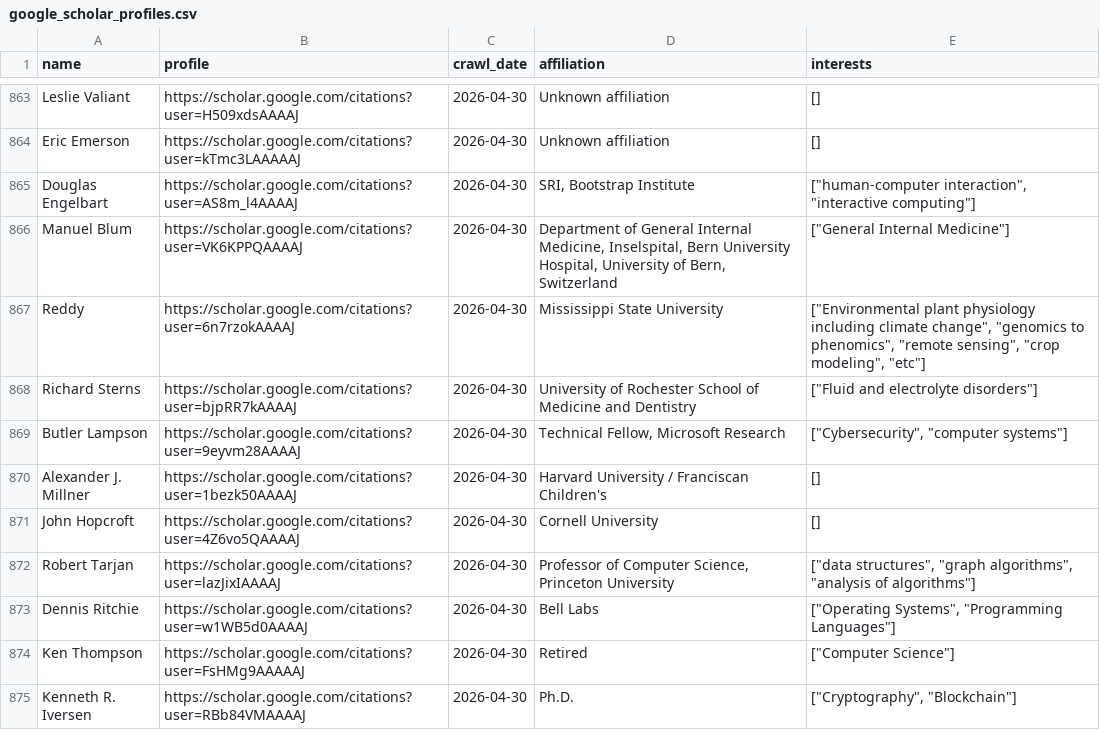
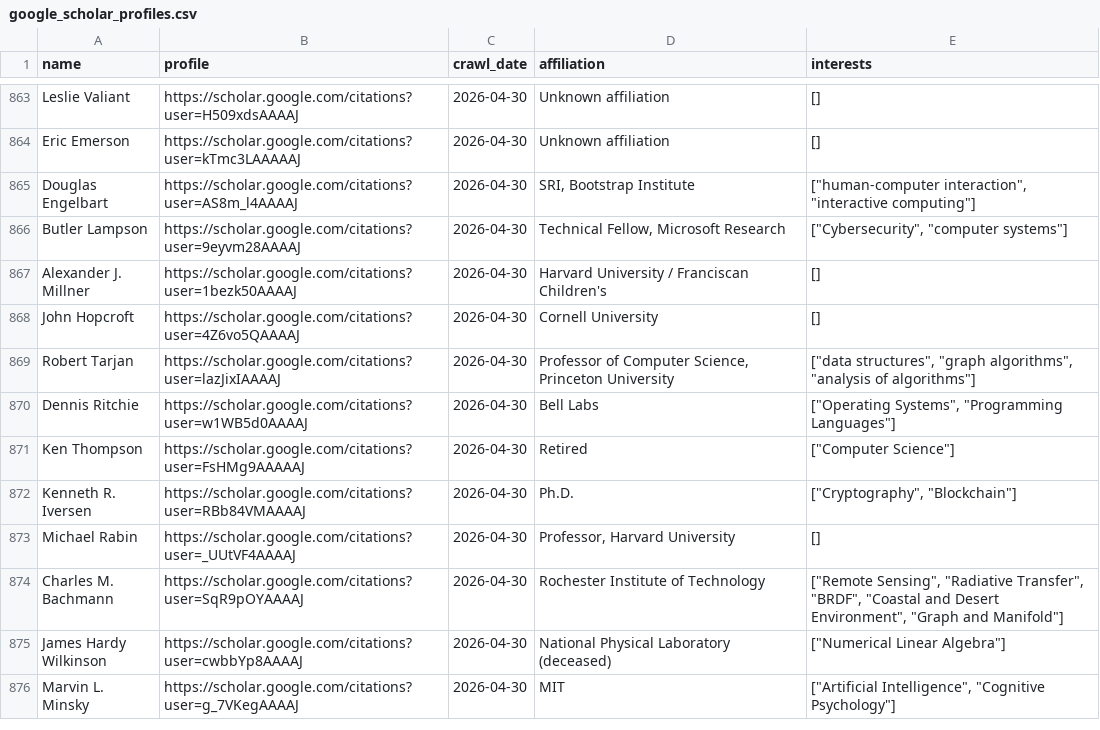
Before and after one commit to lintool/cs-big-cows, a CSV file: data/google_scholar_profiles.csv, drawn as a sheet; only a part is shown, gaps mark what is left out; the shorter side is filled out with more unchanged rows; the diff names each change by its address in the sheet, - before the commit and + after, or states it on an @@ line.

Commit message:
[codex] Remove mismatched Turing Scholar profiles

```diff
--- a/data/google_scholar_profiles.csv
+++ b/data/google_scholar_profiles.csv
-row 866: Manuel Blum | https://scholar.google.com/citations?user=VK6KPPQAAAAJ | 2026-04-30 | Department of General Internal Medicine, Inselspital, Bern University Hospital, University of Bern, Switzerland | ["General Internal Medicine"]
-row 867: Reddy | https://scholar.google.com/citations?user=6n7rzokAAAAJ | 2026-04-30 | Mississippi State University | ["Environmental plant physiology including climate change", "genomics to phenomics", "remote sensing", "crop modeling", "etc"]
-row 868: Richard Sterns | https://scholar.google.com/citations?user=bjpRR7kAAAAJ | 2026-04-30 | University of Rochester School of Medicine and Dentistry | ["Fluid and electrolyte disorders"]
```
Also changed, not shown: data/turing_award_winners.csv.
